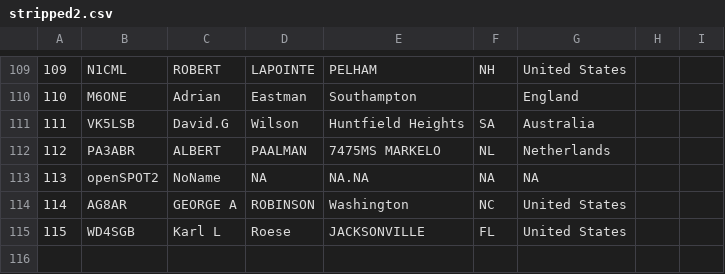
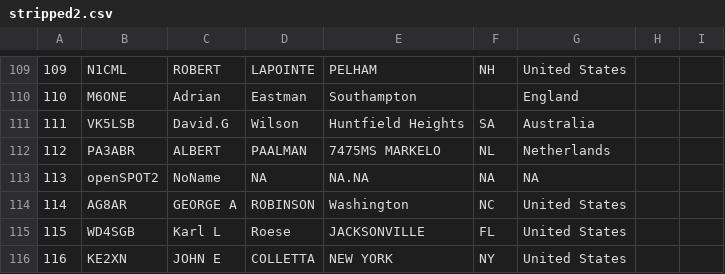
Before and after one commit to VE3RD/PiMon, a CSV file: stripped2.csv, drawn as a sheet; only a part is shown, gaps mark what is left out; the diff names each change by its address in the sheet, - before the commit and + after, or states it on an @@ line.

```diff
--- a/stripped2.csv
+++ b/stripped2.csv
+row 116: 116 | KE2XN | JOHN E | COLLETTA | NEW YORK | NY | United States
```
Also changed, not shown: 2 other files.
